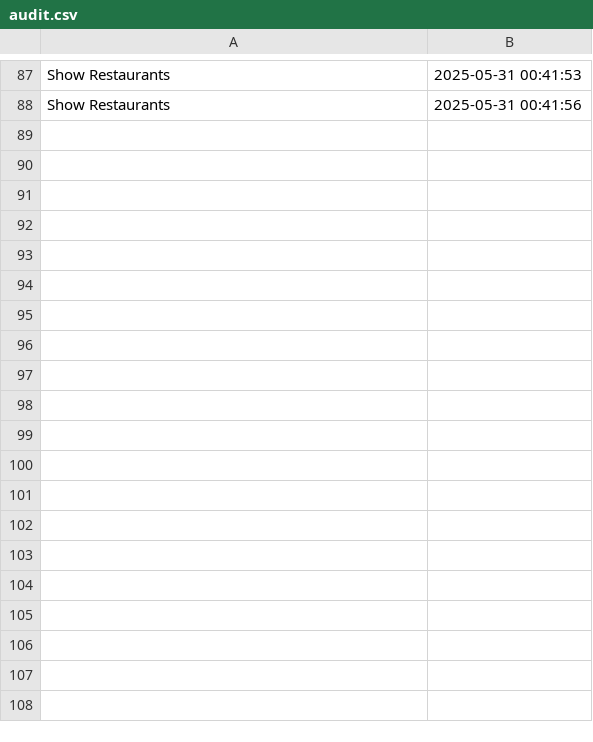
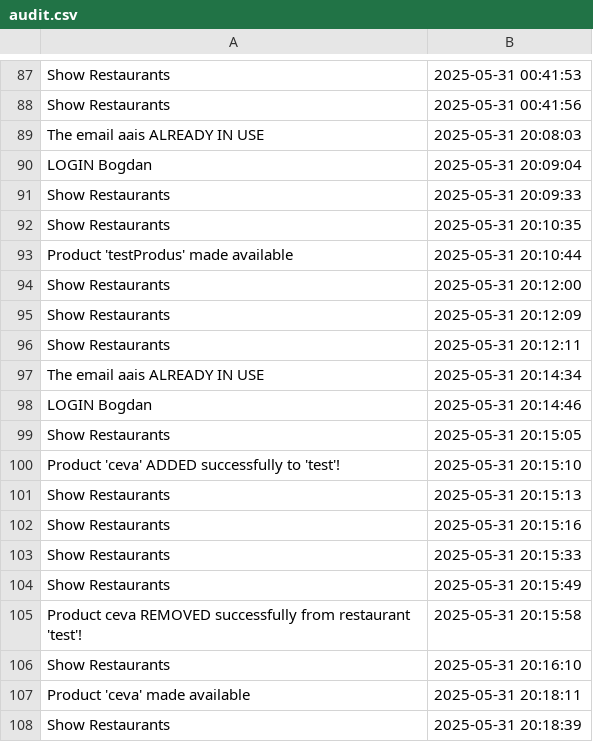
Before and after one commit to bogdanbalasoiu20/Java-FoodDeliveryPlatform, a CSV file: audit.csv, drawn as a sheet; only a part is shown, gaps mark what is left out; the diff covers the shown part only.

```diff
--- a/audit.csv
+++ b/audit.csv
@@ -88 +88,21 @@ Show Restaurants,2025-05-31 00:41:53
 Show Restaurants,2025-05-31 00:41:56
+The email aais ALREADY IN USE,2025-05-31 20:08:03
+LOGIN Bogdan,2025-05-31 20:09:04
+Show Restaurants,2025-05-31 20:09:33
+Show Restaurants,2025-05-31 20:10:35
+Product 'testProdus' made available,2025-05-31 20:10:44
+Show Restaurants,2025-05-31 20:12:00
+Show Restaurants,2025-05-31 20:12:09
+Show Restaurants,2025-05-31 20:12:11
+The email aais ALREADY IN USE,2025-05-31 20:14:34
+LOGIN Bogdan,2025-05-31 20:14:46
+Show Restaurants,2025-05-31 20:15:05
+Product 'ceva' ADDED successfully to 'test'!,2025-05-31 20:15:10
+Show Restaurants,2025-05-31 20:15:13
+Show Restaurants,2025-05-31 20:15:16
+Show Restaurants,2025-05-31 20:15:33
+Show Restaurants,2025-05-31 20:15:49
+Product ceva REMOVED successfully from restaurant 'test'!,2025-05-31 20:15:58
+Show Restaurants,2025-05-31 20:16:10
+Product 'ceva' made available,2025-05-31 20:18:11
+Show Restaurants,2025-05-31 20:18:39
```
Also changed, not shown: 40 added rows elsewhere in this file, 8 other files.
